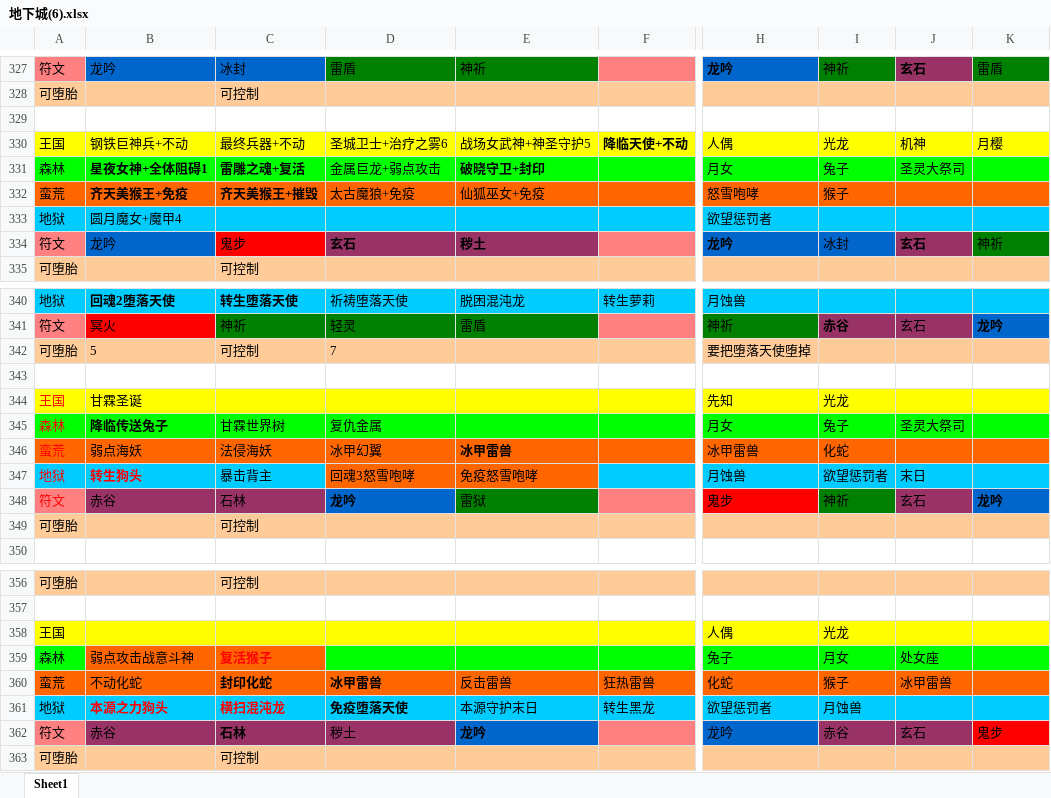
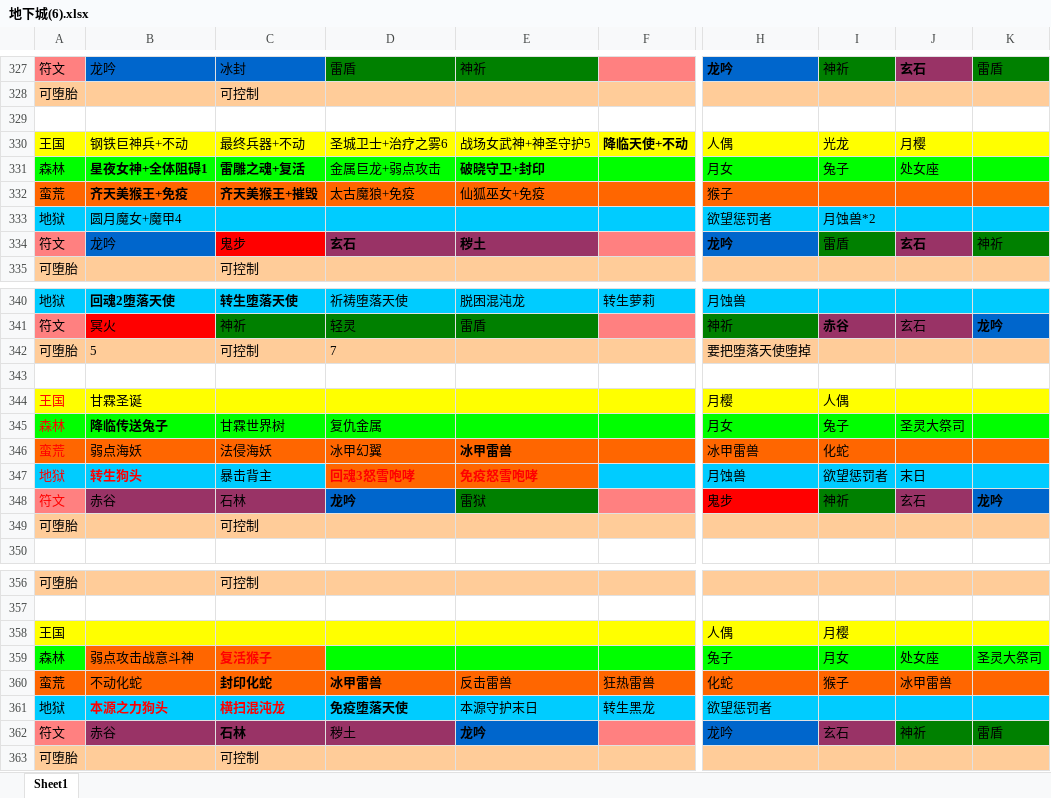
Before and after one commit to a402100842/mkhx, an Excel workbook: 地下城(6).xlsx, sheet Sheet1, drawn as a sheet; only a part is shown, gaps mark what is left out; values as stored, in another font and other column widths than the file's, no borders; the diff names each change by its address in the sheet, - before the commit and + after, or states it on an @@ line.

```diff
--- a/地下城(6).xlsx (sheet Sheet1)
+++ b/地下城(6).xlsx (sheet Sheet1)
-J330: 机神
+J330: 月樱
-K330: 月樱
+K330: (empty)
-J331: 圣灵大祭司
+J331: 处女座
-H332: 怒雪咆哮
+H332: 猴子
-I332: 猴子
+I332: (empty)
-I333: (empty)
+I333: 月蚀兽*2
-I334: 冰封
+I334: 雷盾
-I334 fill: #0066CC
+I334 fill: #008000
-H344: 先知
+H344: 月樱
-I344: 光龙
+I344: 人偶
@@ D347:E347 bold: off → on, text colour: black → #FF0000 @@
-I358: 光龙
+I358: 月樱
-K359: (empty)
+K359: 圣灵大祭司
-I361: 月蚀兽
+I361: (empty)
-I362: 赤谷
+I362: 玄石
-J362: 玄石
+J362: 神祈
-J362 fill: #993366
+J362 fill: #008000
-K362: 鬼步
+K362: 雷盾
-K362 fill: #FF0000
+K362 fill: #008000
```
Also changed, not shown: 奇迹暖暖JJC.xlsx, 2 other files.
